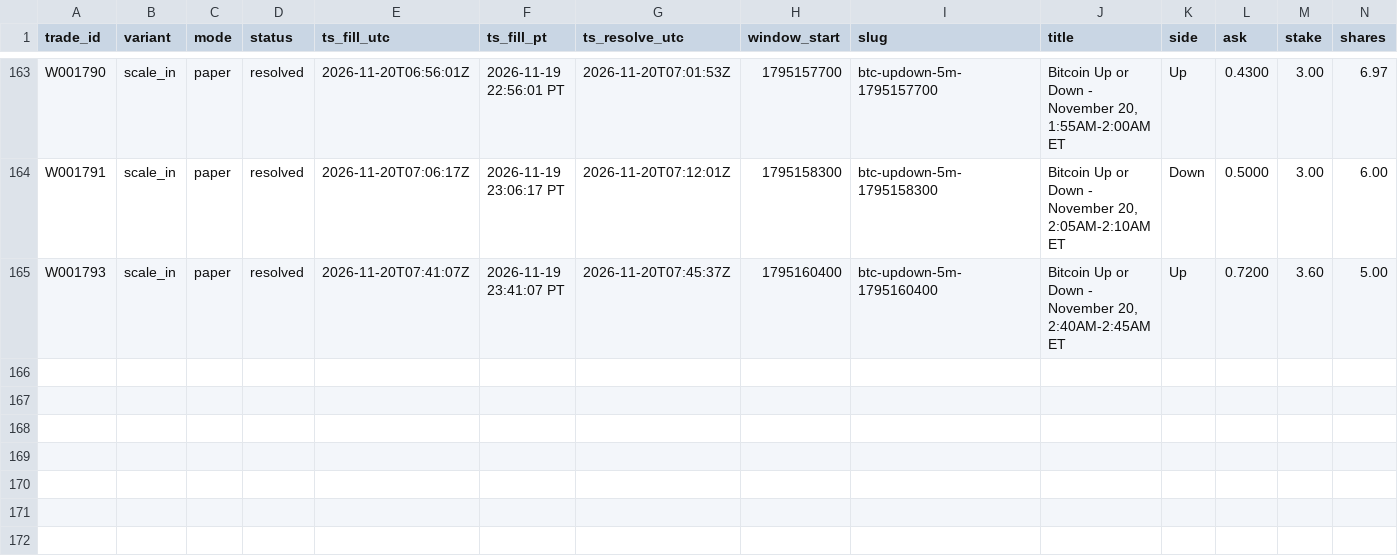
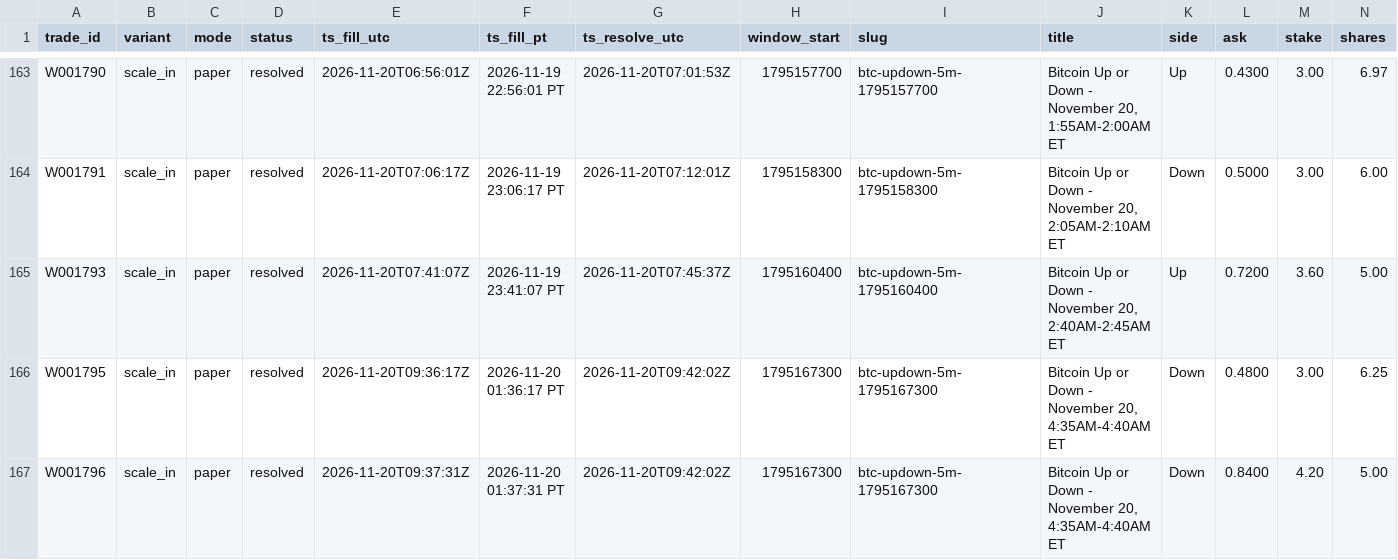
Before and after one commit to michaeldeuchar-dotcom/btc5m-paper-bot, a CSV file: data/week1/trades_scale_in.csv, drawn as a sheet; only a part is shown, gaps mark what is left out; rows hold the shown columns only; the diff names each change by its address in the sheet, - before the commit and + after, or states it on an @@ line.

```diff
--- a/data/week1/trades_scale_in.csv
+++ b/data/week1/trades_scale_in.csv
+row 166: W001795 | scale_in | paper | resolved | 2026-11-20T09:36:17Z | 2026-11-20 01:36:17 PT | 2026-11-20T09:42:02Z | 1795167300 | btc-updown-5m-1795167300 | Bitcoin Up or Down - November 20, 4:35AM-4:40AM ET | Down | 0.4800 | 3.00 | 6.25
+row 167: W001796 | scale_in | paper | resolved | 2026-11-20T09:37:31Z | 2026-11-20 01:37:31 PT | 2026-11-20T09:42:02Z | 1795167300 | btc-updown-5m-1795167300 | Bitcoin Up or Down - November 20, 4:35AM-4:40AM ET | Down | 0.8400 | 4.20 | 5.00
```
Also changed, not shown: data/week1/decisions_tail.csv, data/week1/trades_trend_volume.csv, 4 other files.
